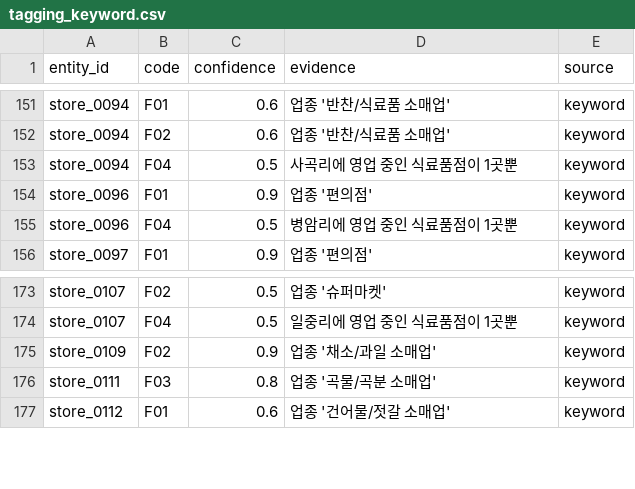
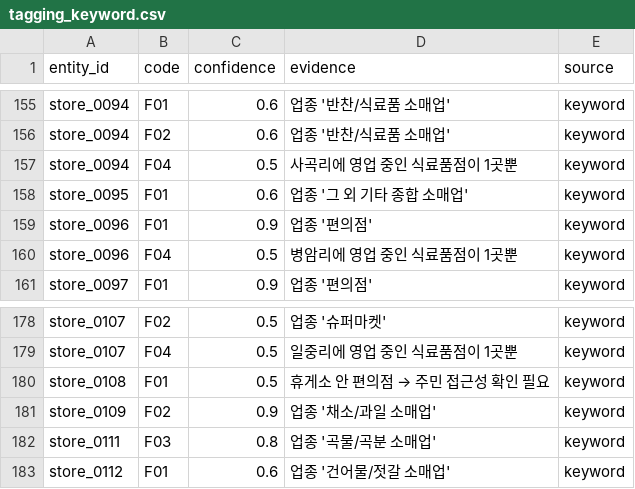
Before and after one commit to gineung-sangsok/gineung-sangsok, a CSV file: data/processed/tagging_keyword.csv, drawn as a sheet; only a part is shown, gaps mark what is left out; the diff covers the shown part only; the diff names each change by its address in the sheet, - before the commit and + after, or states it on an @@ line.

```diff
--- a/data/processed/tagging_keyword.csv
+++ b/data/processed/tagging_keyword.csv
+row 158: store_0095 | F01 | 0.6 | 업종 '그 외 기타 종합 소매업' | keyword
+row 180: store_0108 | F01 | 0.5 | 휴게소 안 편의점 → 주민 접근성 확인 필요 | keyword
```
Also changed, not shown: 7 added rows, 2 removed rows and 3 edited cells elsewhere in this file, data/processed/tagging_compare.csv, data/processed/tagging_eval_sample50.csv, 8 other files.
